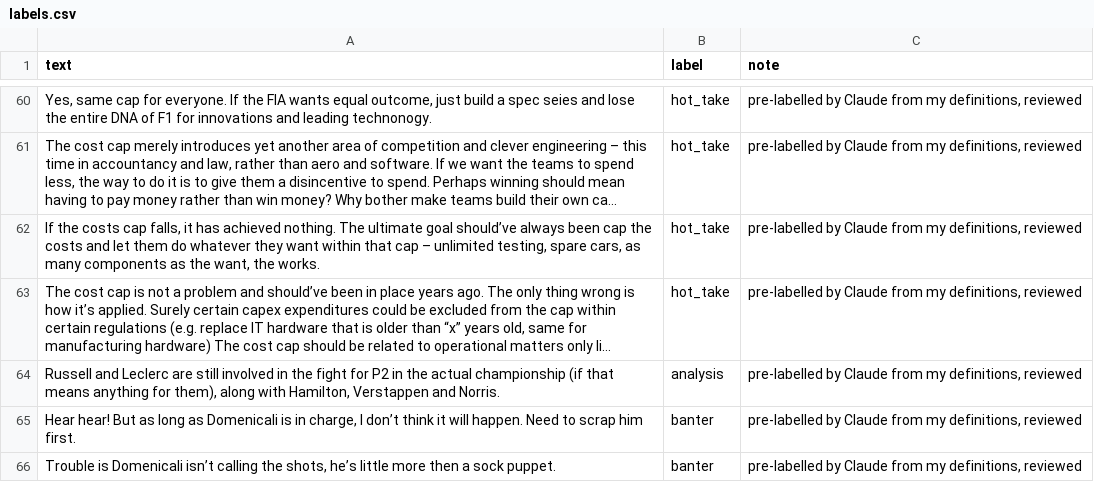
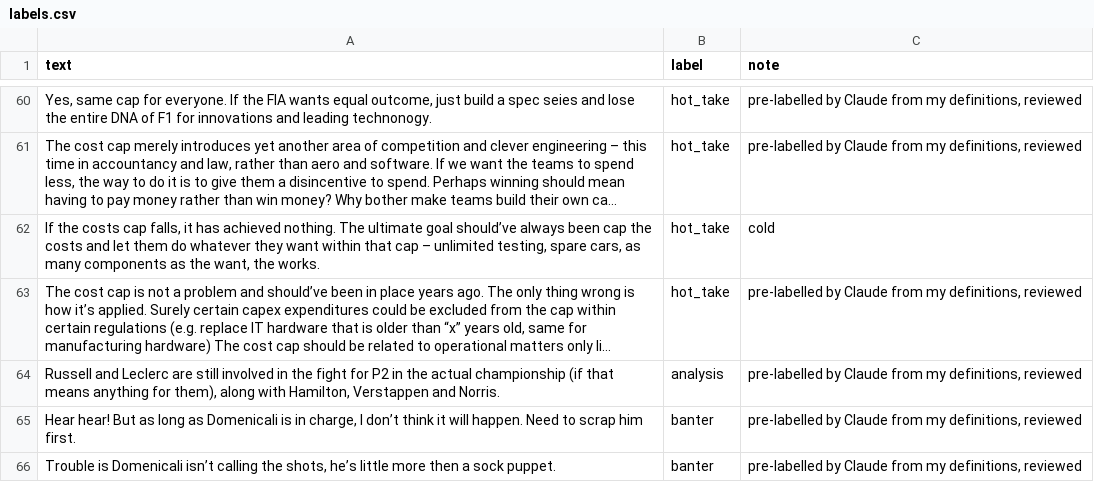
Before and after one commit to agcodin/ai201-project3-takemeter-starter-v2026, a CSV file: labels.csv, drawn as a sheet; only a part is shown, gaps mark what is left out; long unchanged cells end in …; the diff covers the shown part only; the diff names each change by its address in the sheet, - before the commit and + after, or states it on an @@ line.

Commit message:
Add 20 cold labels, retrain on the corrected file, report 60% agreement

```diff
--- a/labels.csv
+++ b/labels.csv
-C62 (note): pre-labelled by Claude from my definitions, reviewed
+C62 (note): cold
```
Also changed, not shown: 27 edited cells elsewhere in this file, test_split.csv, 3 other files.
